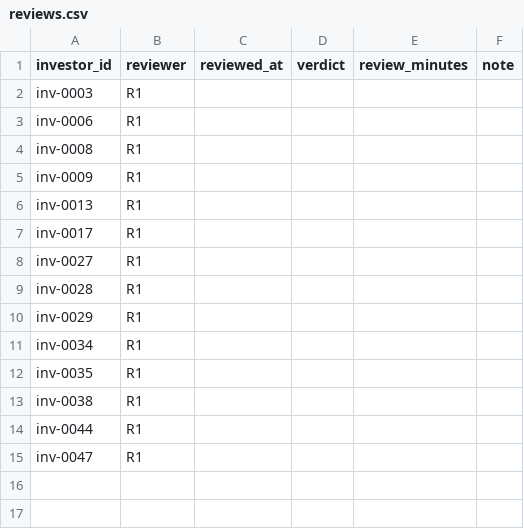
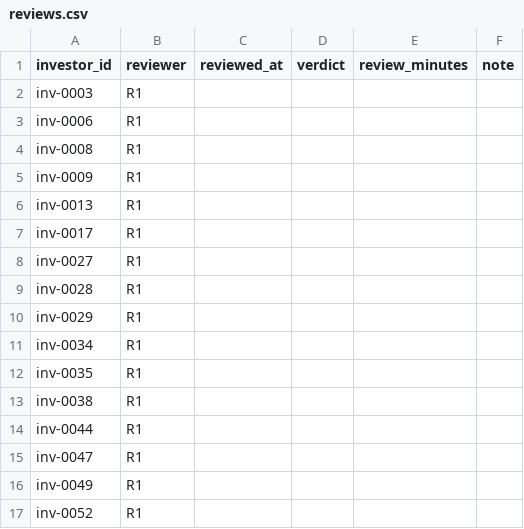
Before and after one commit to osho4753/investor-db, a CSV file: data/reviews.csv, drawn as a sheet.

```diff
--- a/data/reviews.csv
+++ b/data/reviews.csv
@@ -15 +15,3 @@ inv-0044,R1,,,,
 inv-0047,R1,,,,
+inv-0049,R1,,,,
+inv-0052,R1,,,,
```
Also changed, not shown: 1 other file.
